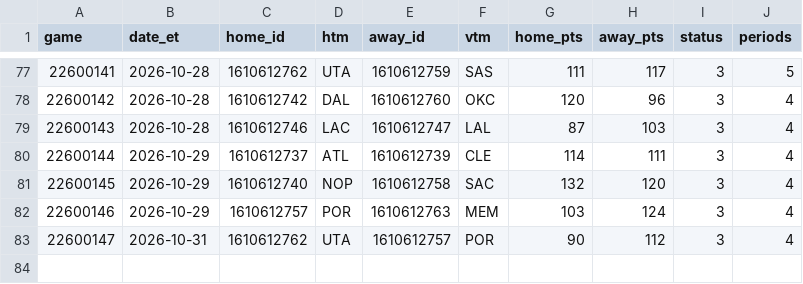
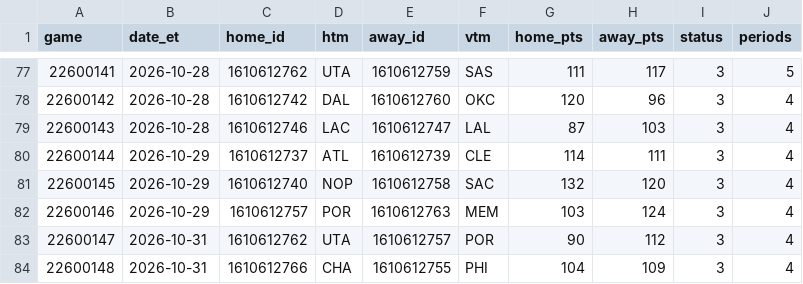
Before and after one commit to jvector26/JIMBO, a CSV file: live/2026/games_meta.csv, drawn as a sheet; only a part is shown, gaps mark what is left out; the diff names each change by its address in the sheet, - before the commit and + after, or states it on an @@ line.

```diff
--- a/live/2026/games_meta.csv
+++ b/live/2026/games_meta.csv
+row 84: 22600148 | 2026-10-31 | 1610612766 | CHA | 1610612755 | PHI | 104 | 109 | 3 | 4
```
Also changed, not shown: live/2026/injuries.csv, live/2026/schedule.csv, 7 other files.
